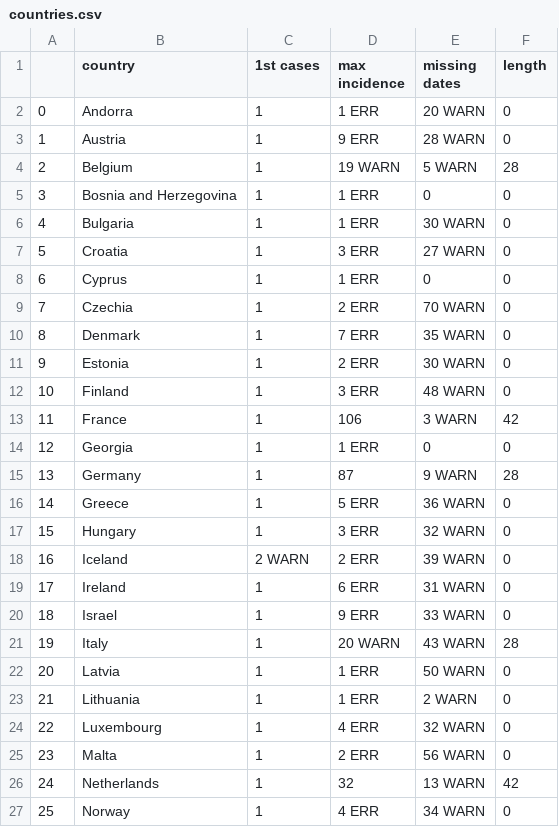
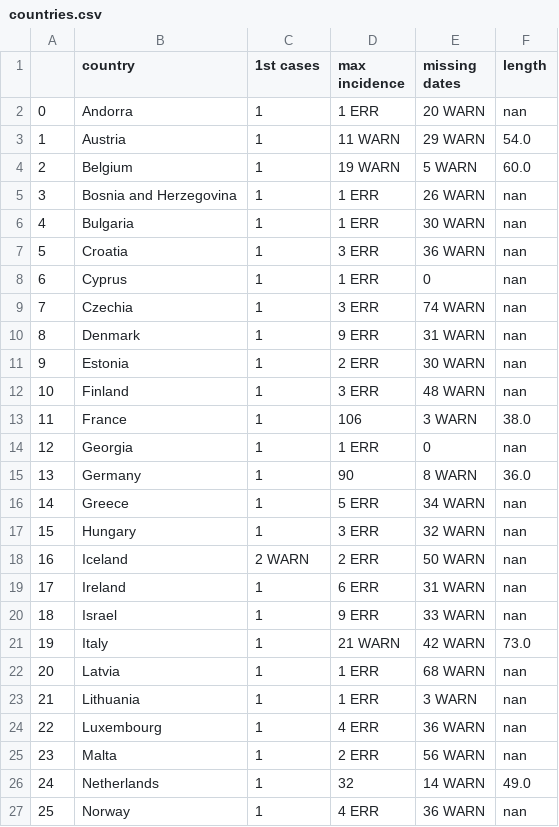
Before and after one commit to maxdevblock/Monkeypox_R0_Europe, a CSV file: countries.csv, drawn as a sheet; only a part is shown; the diff covers the shown part only; the diff names each change by its address in the sheet, - before the commit and + after, or states it on an @@ line.

```diff
--- a/countries.csv
+++ b/countries.csv
-F2 (length): 0
+F2 (length): nan
-D3 (max incidence): 9 ERR
+D3 (max incidence): 11 WARN
-E3 (missing dates): 28 WARN
+E3 (missing dates): 29 WARN
-F3 (length): 0
+F3 (length): 54.0
-F4 (length): 28
+F4 (length): 60.0
-E5 (missing dates): 0
+E5 (missing dates): 26 WARN
-F5:F12 (length): 0
+F5:F12 (length): nan
-E7 (missing dates): 27 WARN
+E7 (missing dates): 36 WARN
-D9 (max incidence): 2 ERR
+D9 (max incidence): 3 ERR
-E9 (missing dates): 70 WARN
+E9 (missing dates): 74 WARN
-D10 (max incidence): 7 ERR
+D10 (max incidence): 9 ERR
-E10 (missing dates): 35 WARN
+E10 (missing dates): 31 WARN
-F13 (length): 42
+F13 (length): 38.0
-F14 (length): 0
+F14 (length): nan
-D15 (max incidence): 87
+D15 (max incidence): 90
-E15 (missing dates): 9 WARN
+E15 (missing dates): 8 WARN
-F15 (length): 28
+F15 (length): 36.0
-E16 (missing dates): 36 WARN
+E16 (missing dates): 34 WARN
-F16:F20 (length): 0
+F16:F20 (length): nan
-E18 (missing dates): 39 WARN
+E18 (missing dates): 50 WARN
-D21 (max incidence): 20 WARN
+D21 (max incidence): 21 WARN
-E21 (missing dates): 43 WARN
+E21 (missing dates): 42 WARN
-F21 (length): 28
+F21 (length): 73.0
-E22 (missing dates): 50 WARN
+E22 (missing dates): 68 WARN
-F22:F25 (length): 0
+F22:F25 (length): nan
-E23 (missing dates): 2 WARN
+E23 (missing dates): 3 WARN
-E24 (missing dates): 32 WARN
+E24 (missing dates): 36 WARN
-E26 (missing dates): 13 WARN
+E26 (missing dates): 14 WARN
-F26 (length): 42
+F26 (length): 49.0
-E27 (missing dates): 34 WARN
+E27 (missing dates): 36 WARN
-F27 (length): 0
+F27 (length): nan
```
Also changed, not shown: 1 added row, 19 edited cells and row numbers in column A elsewhere in this file, R0.csv, 44 other files.
